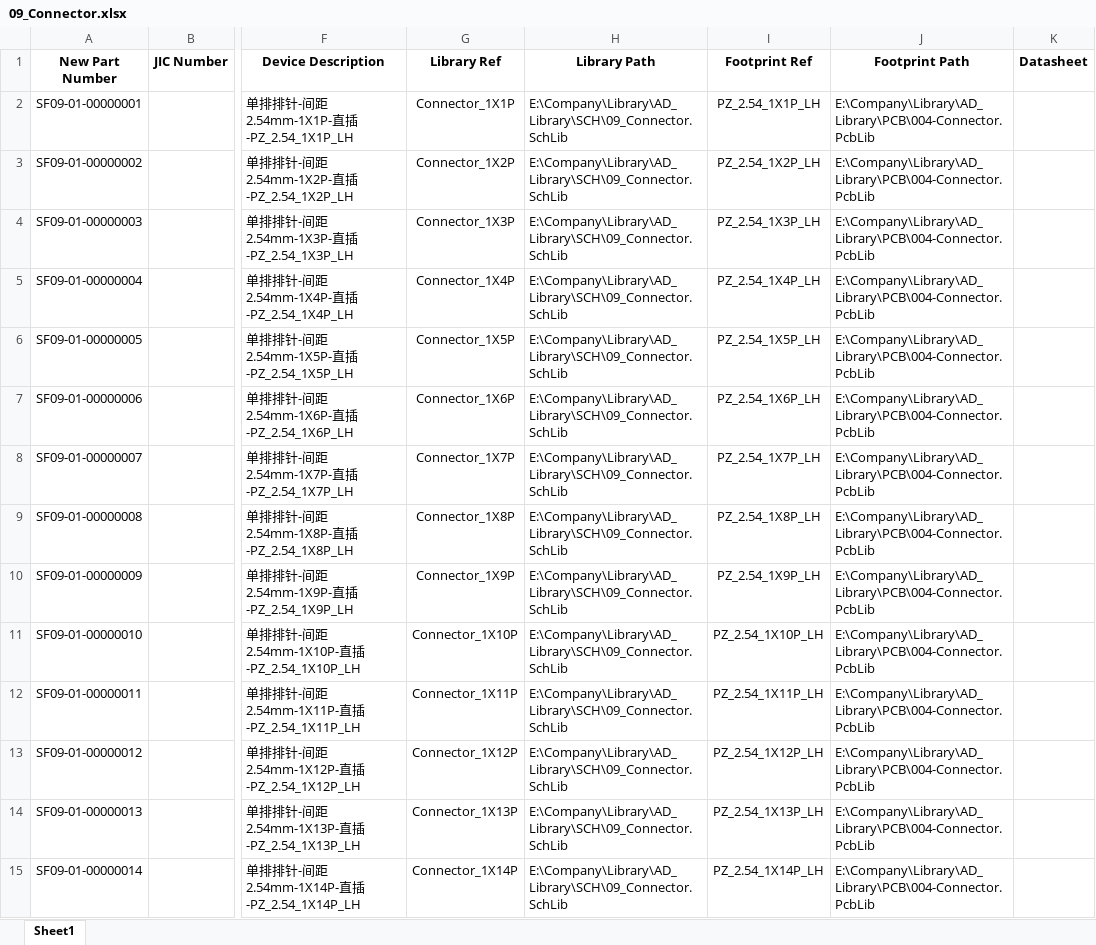
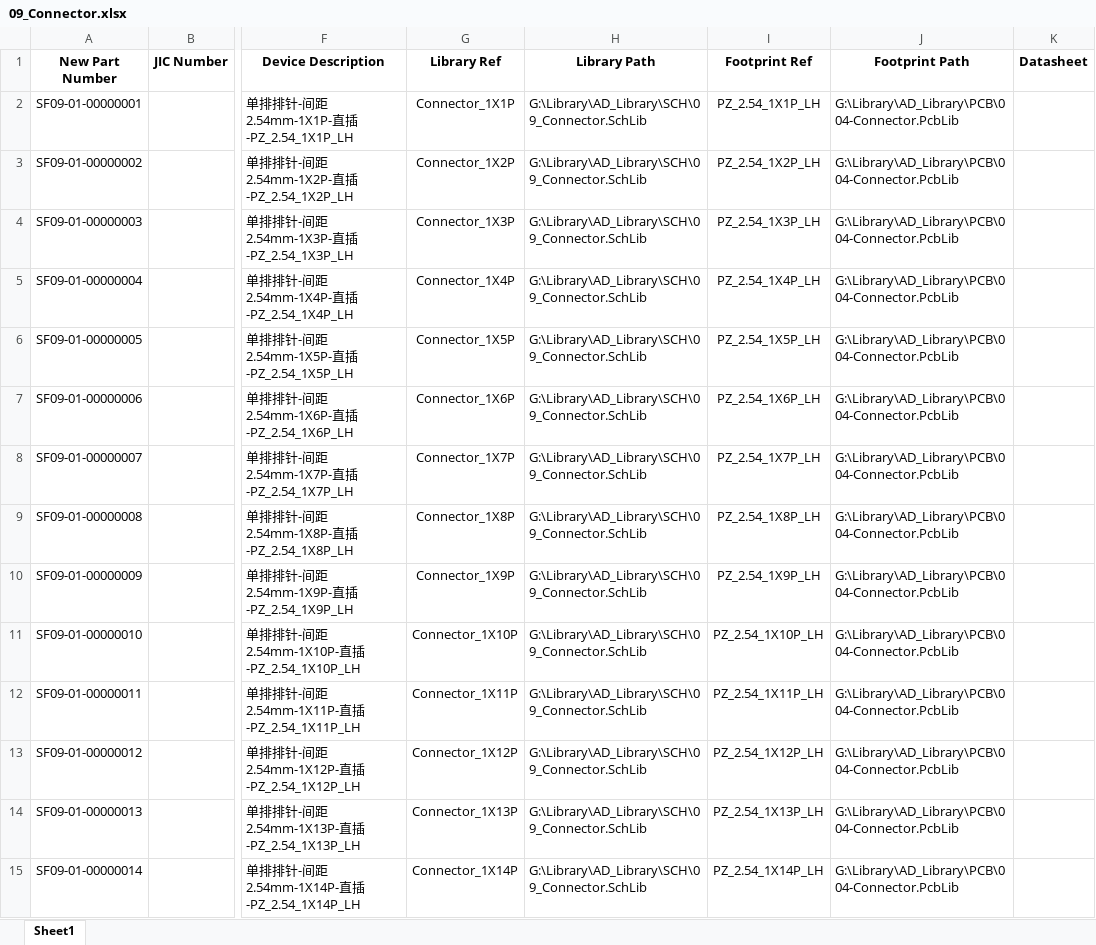
Before and after one commit to Summerele/Library, an Excel workbook: AD_Library/Excel/09_Connector.xlsx, sheet Sheet1, drawn as a sheet; only a part is shown, gaps mark what is left out; values as stored, in another font and other column widths than the file's, no borders; the diff covers the shown part only; the diff names each change by its address in the sheet, - before the commit and + after, or states it on an @@ line.

```diff
--- a/AD_Library/Excel/09_Connector.xlsx (sheet Sheet1)
+++ b/AD_Library/Excel/09_Connector.xlsx (sheet Sheet1)
-H2:H15 (Library Path): E:\Company\Library\AD_Library\SCH\09_Connector.SchLib
+H2:H15 (Library Path): G:\Library\AD_Library\SCH\09_Connector.SchLib
-J2:J15 (Footprint Path): E:\Company\Library\AD_Library\PCB\004-Connector.PcbLib
+J2:J15 (Footprint Path): G:\Library\AD_Library\PCB\004-Connector.PcbLib
```
Also changed, not shown: 128 edited cells elsewhere in this sheet, AD_Library/Excel/01_Basic.xlsx, 1 other file.
